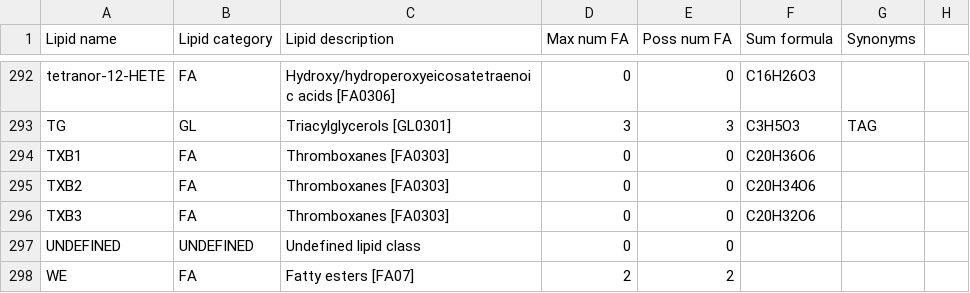
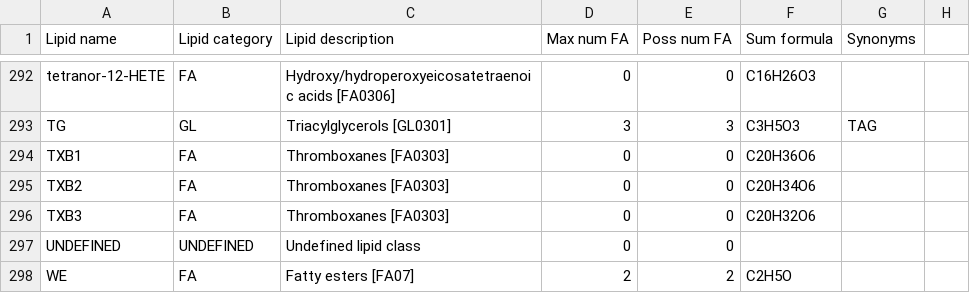
Before and after one commit to lifs-tools/pygoslin, a CSV file: pygoslin/data/goslin/lipid-list.csv, drawn as a sheet; only a part is shown, gaps mark what is left out; the diff names each change by its address in the sheet, - before the commit and + after, or states it on an @@ line.

```diff
--- a/pygoslin/data/goslin/lipid-list.csv
+++ b/pygoslin/data/goslin/lipid-list.csv
-F298 (Sum formula): (empty)
+F298 (Sum formula): C2H5O
```
Also changed, not shown: 7 other files.
